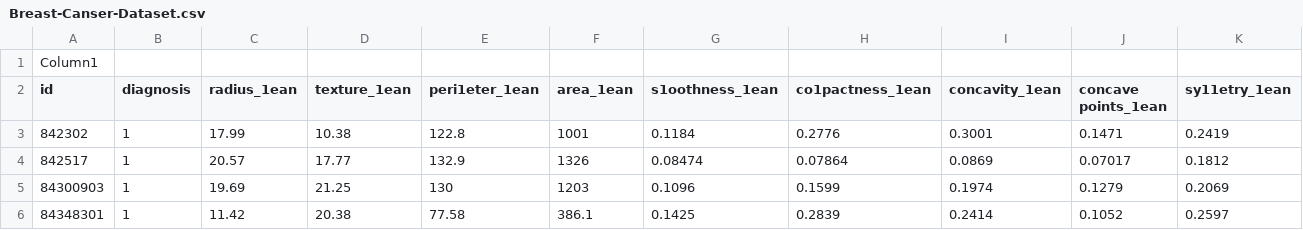
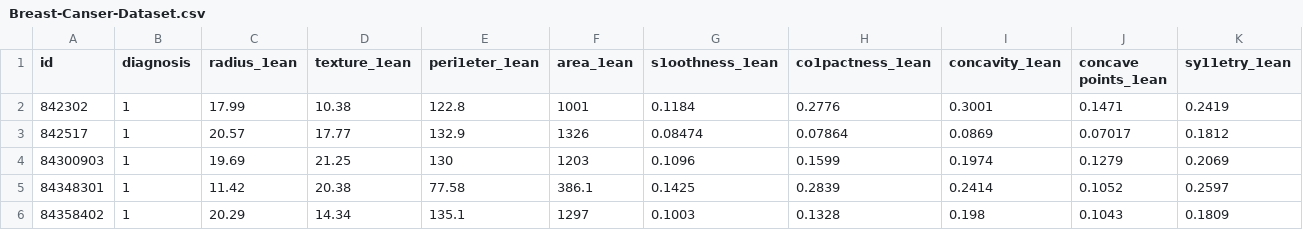
Before and after one commit to timurturbil/Breast-Cancer-with-KNN, a CSV file: Breast-Canser-Dataset.csv, drawn as a sheet; only a part is shown; the shorter side is filled out with more unchanged rows; rows hold the shown columns only; the diff names each change by its address in the sheet, - before the commit and + after, or states it on an @@ line.

Commit message:
Update Breast-Canser-Dataset.csv

```diff
--- a/Breast-Canser-Dataset.csv
+++ b/Breast-Canser-Dataset.csv
-row 1: Column1
```
